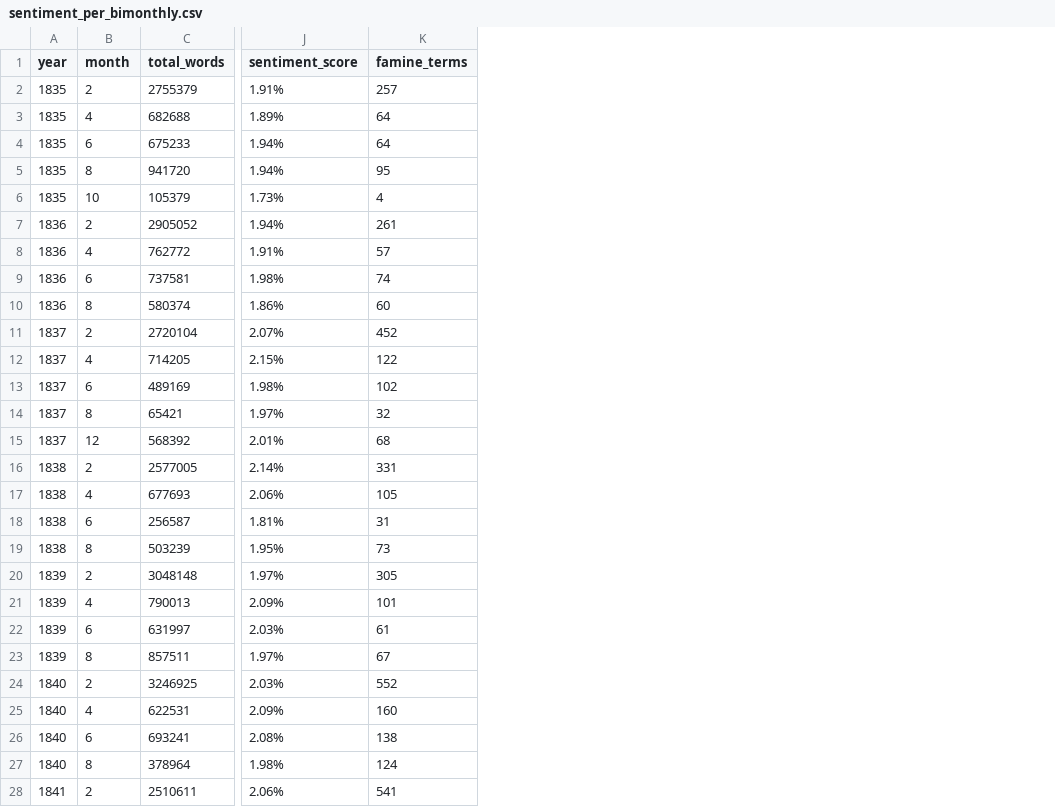
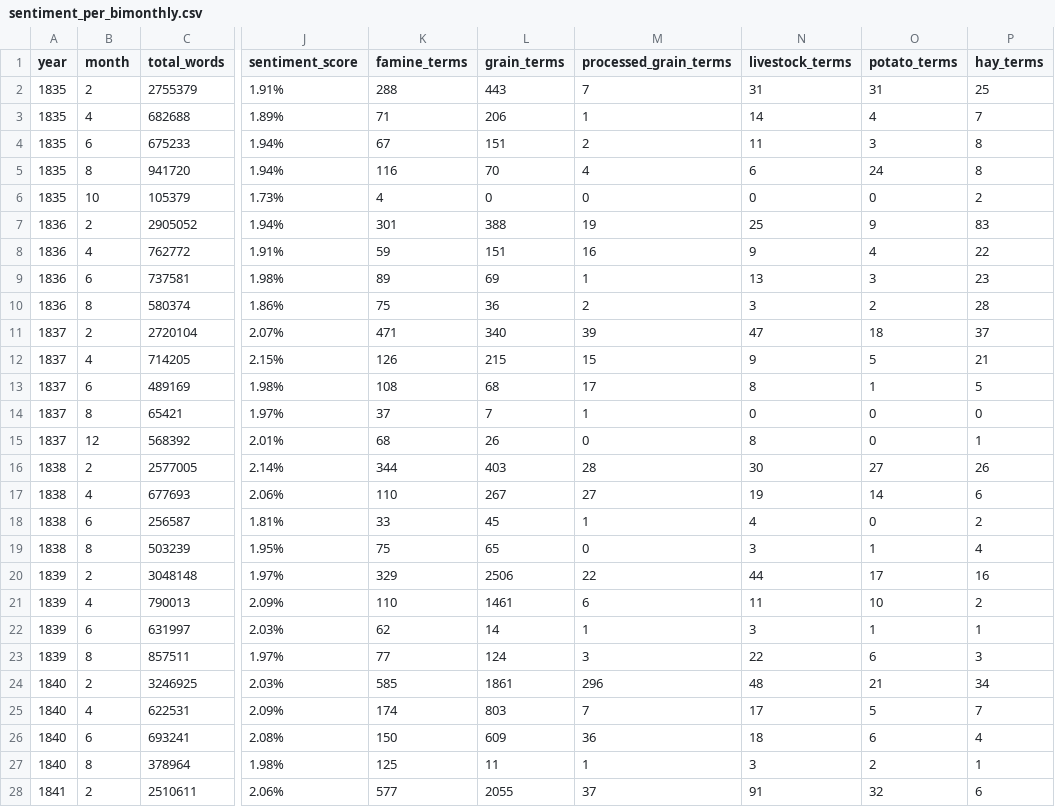
Before and after one commit to DanielMadaghjian/Final-Year-Project, a CSV file: Sentiment_Data_Files/sentiment_per_bimonthly.csv, drawn as a sheet; only a part is shown, gaps mark what is left out; the diff covers the shown part only; the diff names each change by its address in the sheet, - before the commit and + after, or states it on an @@ line.

```diff
--- a/Sentiment_Data_Files/sentiment_per_bimonthly.csv
+++ b/Sentiment_Data_Files/sentiment_per_bimonthly.csv
+column L (grain_terms), rows 2-28: 443 | 206 | 151 | 70 | 0 | 388 | 151 | 69 | 36 | 340 | 215 | 68 | 7 | 26 | 403 | 267 | 45 | 65 | 2506 | 1461 | 14 | 124 | 1861 | 803 | 609 | 11 | 2055
+column M (processed_grain_terms), rows 2-28: 7 | 1 | 2 | 4 | 0 | 19 | 16 | 1 | 2 | 39 | 15 | 17 | 1 | 0 | 28 | 27 | 1 | 0 | 22 | 6 | 1 | 3 | 296 | 7 | 36 | 1 | 37
+column N (livestock_terms), rows 2-28: 31 | 14 | 11 | 6 | 0 | 25 | 9 | 13 | 3 | 47 | 9 | 8 | 0 | 8 | 30 | 19 | 4 | 3 | 44 | 11 | 3 | 22 | 48 | 17 | 18 | 3 | 91
+column O (potato_terms), rows 2-28: 31 | 4 | 3 | 24 | 0 | 9 | 4 | 3 | 2 | 18 | 5 | 1 | 0 | 0 | 27 | 14 | 0 | 1 | 17 | 10 | 1 | 6 | 21 | 5 | 6 | 2 | 32
+column P (hay_terms), rows 2-28: 25 | 7 | 8 | 8 | 2 | 83 | 22 | 23 | 28 | 37 | 21 | 5 | 0 | 1 | 26 | 6 | 2 | 4 | 16 | 2 | 1 | 3 | 34 | 7 | 4 | 1 | 6
-K2 (famine_terms): 257
+K2 (famine_terms): 288
-K3 (famine_terms): 64
+K3 (famine_terms): 71
-K4 (famine_terms): 64
+K4 (famine_terms): 67
-K5 (famine_terms): 95
+K5 (famine_terms): 116
-K7 (famine_terms): 261
+K7 (famine_terms): 301
-K8 (famine_terms): 57
+K8 (famine_terms): 59
-K9 (famine_terms): 74
+K9 (famine_terms): 89
-K10 (famine_terms): 60
+K10 (famine_terms): 75
-K11 (famine_terms): 452
+K11 (famine_terms): 471
-K12 (famine_terms): 122
+K12 (famine_terms): 126
-K13 (famine_terms): 102
+K13 (famine_terms): 108
-K14 (famine_terms): 32
+K14 (famine_terms): 37
-K16 (famine_terms): 331
+K16 (famine_terms): 344
-K17 (famine_terms): 105
+K17 (famine_terms): 110
-K18 (famine_terms): 31
+K18 (famine_terms): 33
-K19 (famine_terms): 73
+K19 (famine_terms): 75
-K20 (famine_terms): 305
+K20 (famine_terms): 329
-K21 (famine_terms): 101
+K21 (famine_terms): 110
-K22 (famine_terms): 61
+K22 (famine_terms): 62
-K23 (famine_terms): 67
+K23 (famine_terms): 77
-K24 (famine_terms): 552
+K24 (famine_terms): 585
-K25 (famine_terms): 160
+K25 (famine_terms): 174
-K26 (famine_terms): 138
+K26 (famine_terms): 150
-K27 (famine_terms): 124
+K27 (famine_terms): 125
-K28 (famine_terms): 541
+K28 (famine_terms): 577
```
Also changed, not shown: 89 edited cells elsewhere in this file, Sentiment_Data_Files/sentiment_per_year.csv, 11 other files.
